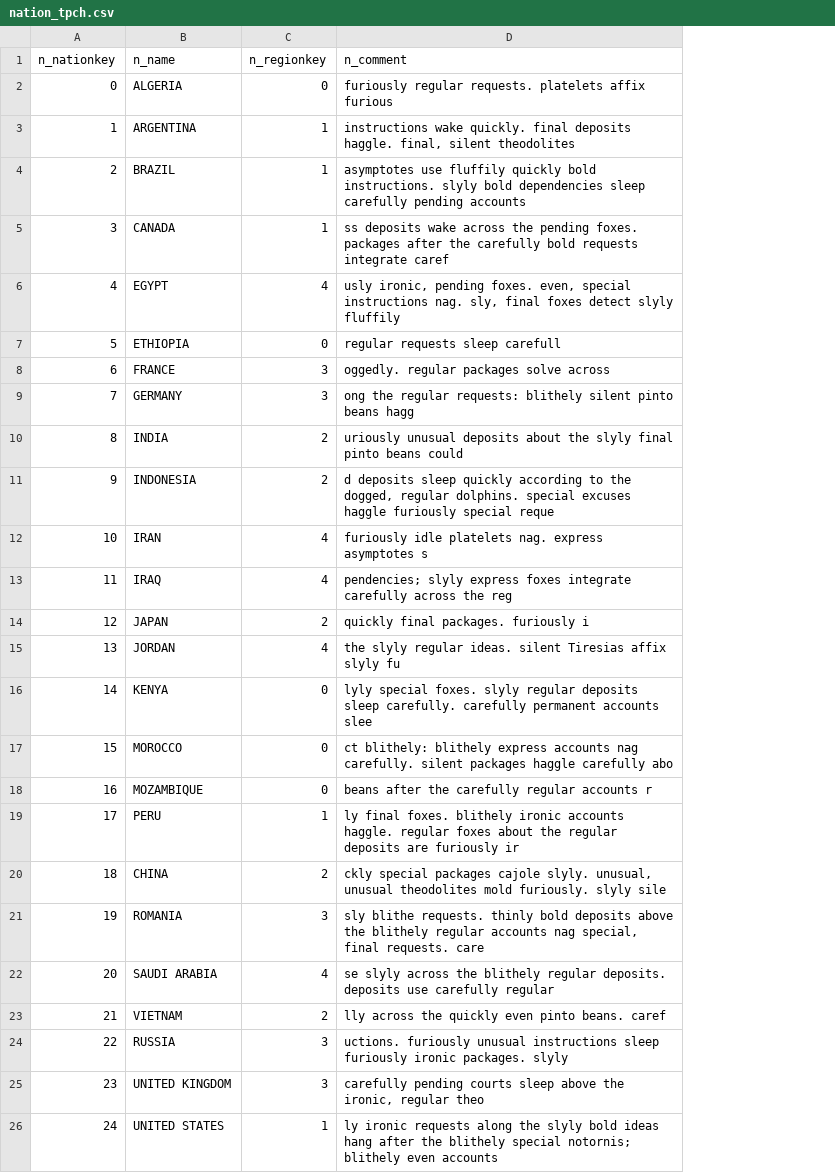
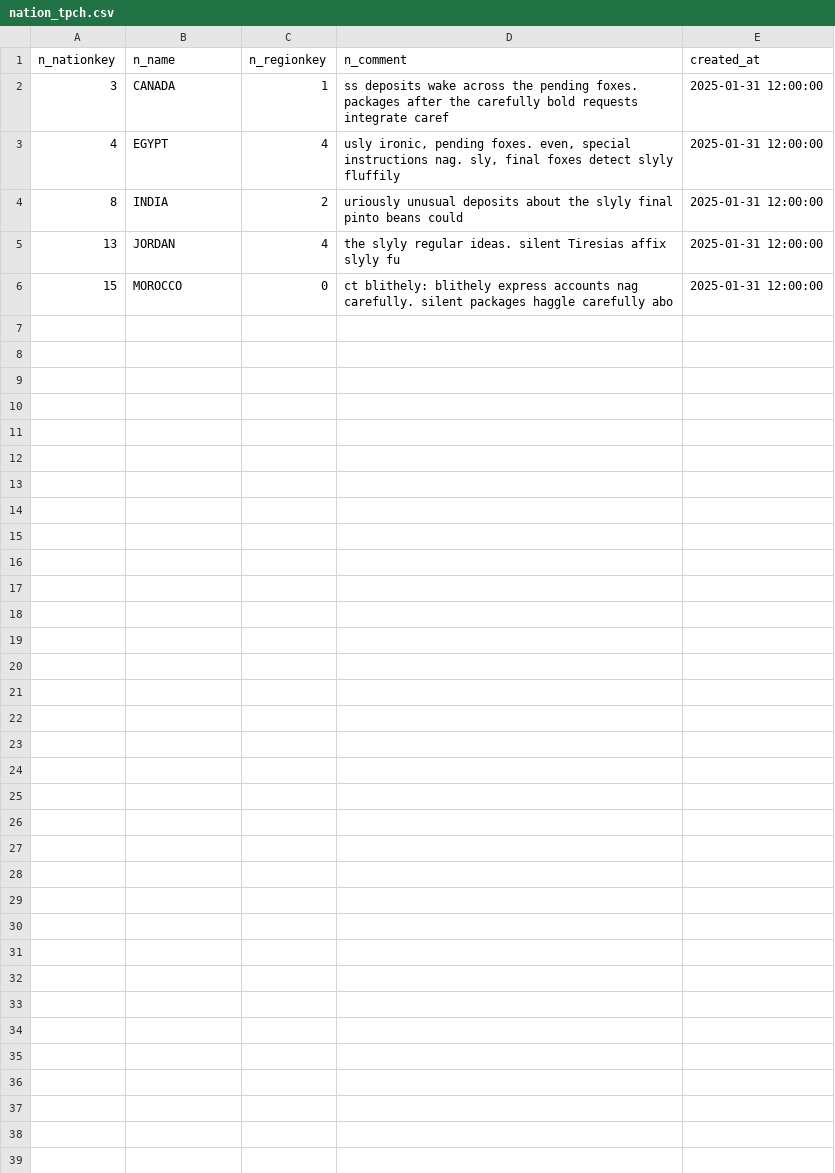
Before and after one commit to d-gilles-areto/dbt-core-training, a CSV file: dbt_project/seeds/nation_tpch.csv, drawn as a sheet; removed rows and columns are numbered as before the commit, all else as after; the diff names each change by its address in the sheet, - before the commit and + after, or states it on an @@ line.

Commit message:
update seeds

```diff
--- a/dbt_project/seeds/nation_tpch.csv
+++ b/dbt_project/seeds/nation_tpch.csv
+column E (created_at), rows 2-6: all 2025-01-31 12:00:00
-row 2: 0 | ALGERIA | 0 | furiously regular requests. platelets affix furious
-row 3: 1 | ARGENTINA | 1 | instructions wake quickly. final deposits haggle. final, silent theodolites
-row 4: 2 | BRAZIL | 1 | asymptotes use fluffily quickly bold instructions. slyly bold dependencies sleep carefully pending accounts
-row 7: 5 | ETHIOPIA | 0 | regular requests sleep carefull
-row 8: 6 | FRANCE | 3 | oggedly. regular packages solve across
-row 9: 7 | GERMANY | 3 | ong the regular requests: blithely silent pinto beans hagg
-row 11: 9 | INDONESIA | 2 | d deposits sleep quickly according to the dogged, regular dolphins. special excuses haggle furiously special reque
-row 12: 10 | IRAN | 4 | furiously idle platelets nag. express asymptotes s
-row 13: 11 | IRAQ | 4 | pendencies; slyly express foxes integrate carefully across the reg
-row 14: 12 | JAPAN | 2 | quickly final packages. furiously i
-row 16: 14 | KENYA | 0 | lyly special foxes. slyly regular deposits sleep carefully. carefully permanent accounts slee
-row 18: 16 | MOZAMBIQUE | 0 | beans after the carefully regular accounts r
-row 19: 17 | PERU | 1 | ly final foxes. blithely ironic accounts haggle. regular foxes about the regular deposits are furiously ir
-row 20: 18 | CHINA | 2 | ckly special packages cajole slyly. unusual, unusual theodolites mold furiously. slyly sile
-row 21: 19 | ROMANIA | 3 | sly blithe requests. thinly bold deposits above the blithely regular accounts nag special, final requests. care
-row 22: 20 | SAUDI ARABIA | 4 | se slyly across the blithely regular deposits. deposits use carefully regular
-row 23: 21 | VIETNAM | 2 | lly across the quickly even pinto beans. caref
-row 24: 22 | RUSSIA | 3 | uctions. furiously unusual instructions sleep furiously ironic packages. slyly
-row 25: 23 | UNITED KINGDOM | 3 | carefully pending courts sleep above the ironic, regular theo
-row 26: 24 | UNITED STATES | 1 | ly ironic requests along the slyly bold ideas hang after the blithely special notornis; blithely even accounts
```
Also changed, not shown: dbt_project/seeds/region_tpch.csv, 5 other files.
